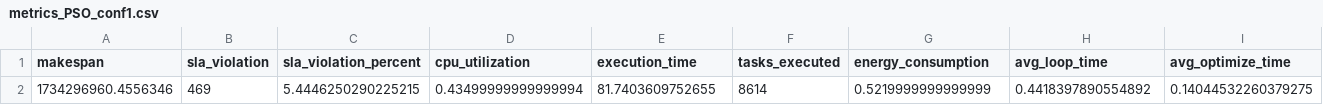
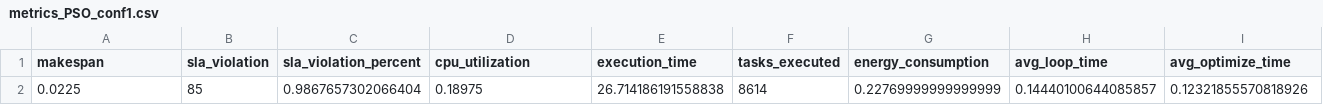
Before and after one commit to mgolfam/metahuerestic-loadbalancer, a CSV file: data/results/PSO/metrics_PSO_conf1.csv, drawn as a sheet; removed rows and columns are numbered as before the commit, all else as after; the diff names each change by its address in the sheet, - before the commit and + after, or states it on an @@ line.

Commit message:
Add: makespan calculation fixed and method added.

```diff
--- a/data/results/PSO/metrics_PSO_conf1.csv
+++ b/data/results/PSO/metrics_PSO_conf1.csv
-row 2: 1734296960.4556346 | 469 | 5.4446250290225215 | 0.43499999999999994 | 81.7403609752655 | 8614 | 0.5219999999999999 | 0.4418397890554892 | 0.14044532260379275
+row 2: 0.0225 | 85 | 0.9867657302066404 | 0.18975 | 26.714186191558838 | 8614 | 0.22769999999999999 | 0.14440100644085857 | 0.12321855570818926
```
Also changed, not shown: data/results/GWO/metrics_GWO_conf1.csv, data/results/GWO/metrics_GWO_conf2.csv, 9 other files.
